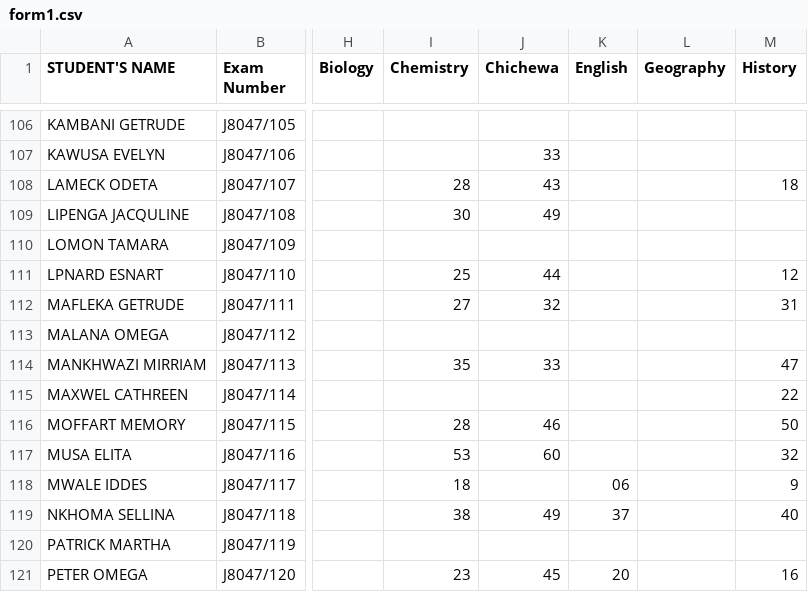
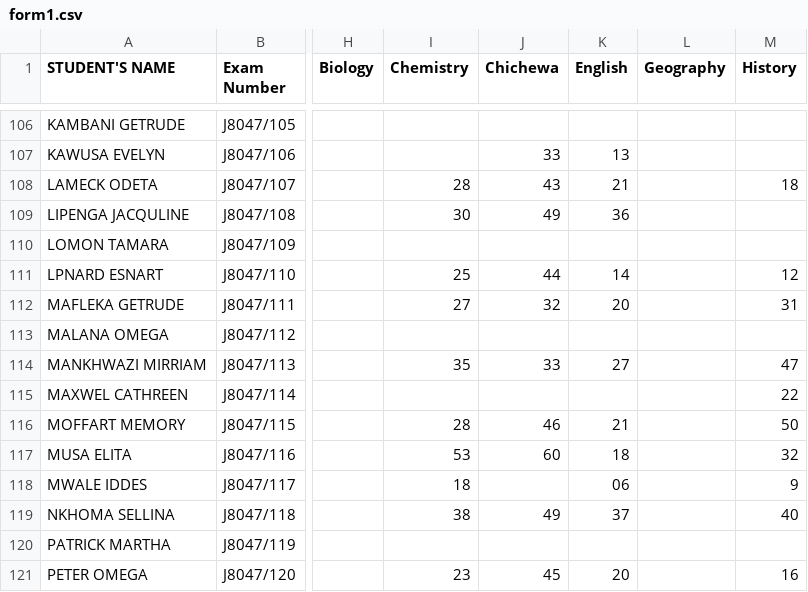
Before and after one commit to magawass/m1, a CSV file: form1.csv, drawn as a sheet; only a part is shown, gaps mark what is left out; the diff covers the shown part only; the diff names each change by its address in the sheet, - before the commit and + after, or states it on an @@ line.

Commit message:
Update: form1 - English (4/30/2026, 1:45:54 PM)

```diff
--- a/form1.csv
+++ b/form1.csv
-K107 (English): (empty)
+K107 (English): 13
-K108 (English): (empty)
+K108 (English): 21
-K109 (English): (empty)
+K109 (English): 36
-K111 (English): (empty)
+K111 (English): 14
-K112 (English): (empty)
+K112 (English): 20
-K114 (English): (empty)
+K114 (English): 27
-K116 (English): (empty)
+K116 (English): 21
-K117 (English): (empty)
+K117 (English): 18
```
Also changed, not shown: 22 edited cells elsewhere in this file.
